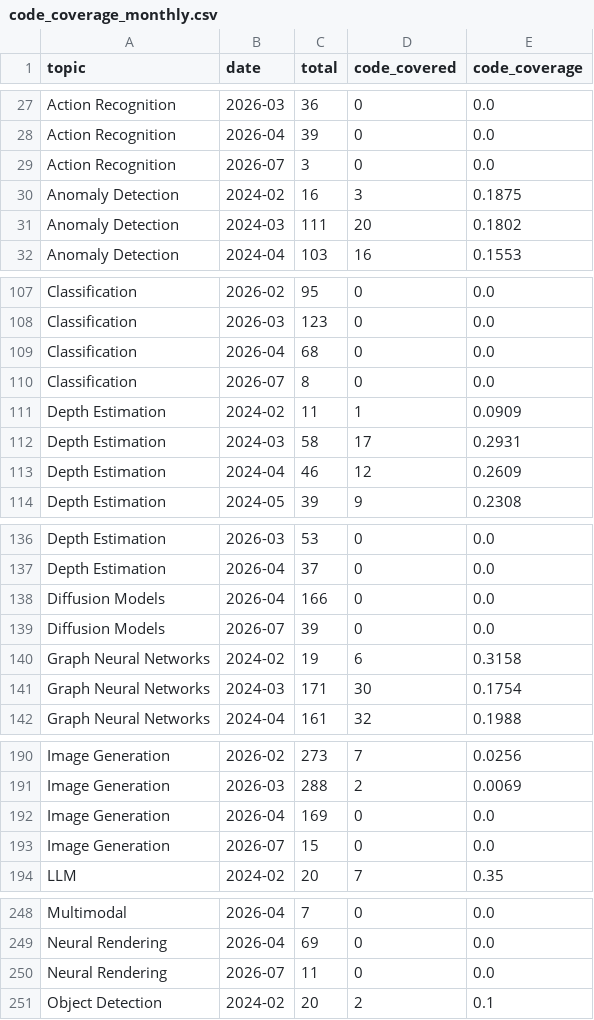
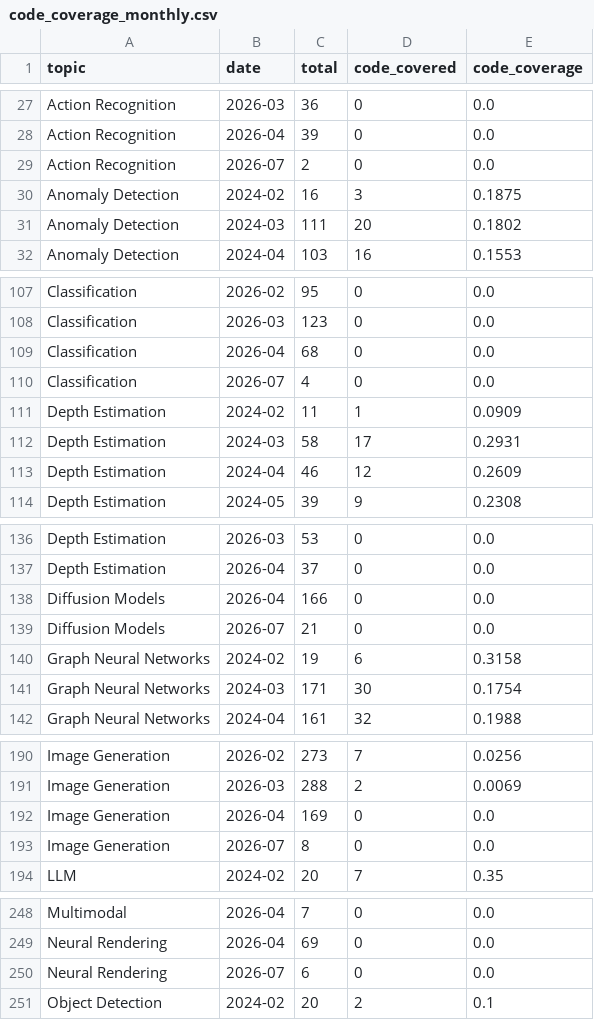
Before and after one commit to a541203686/paper-list, a CSV file: docs/analytics/data/code_coverage_monthly.csv, drawn as a sheet; only a part is shown, gaps mark what is left out; the diff covers the shown part only.

```diff
--- a/docs/analytics/data/code_coverage_monthly.csv
+++ b/docs/analytics/data/code_coverage_monthly.csv
@@ -28,3 +28,3 @@ Action Recognition,2026-03,36,0,0.0
 Action Recognition,2026-04,39,0,0.0
-Action Recognition,2026-07,3,0,0.0
+Action Recognition,2026-07,2,0,0.0
 Anomaly Detection,2024-02,16,3,0.1875
@@ -109,3 +109,3 @@ Classification,2026-03,123,0,0.0
 Classification,2026-04,68,0,0.0
-Classification,2026-07,8,0,0.0
+Classification,2026-07,4,0,0.0
 Depth Estimation,2024-02,11,1,0.0909
@@ -138,3 +138,3 @@ Depth Estimation,2026-04,37,0,0.0
 Diffusion Models,2026-04,166,0,0.0
-Diffusion Models,2026-07,39,0,0.0
+Diffusion Models,2026-07,21,0,0.0
 Graph Neural Networks,2024-02,19,6,0.3158
@@ -192,3 +192,3 @@ Image Generation,2026-03,288,2,0.0069
 Image Generation,2026-04,169,0,0.0
-Image Generation,2026-07,15,0,0.0
+Image Generation,2026-07,8,0,0.0
 LLM,2024-02,20,7,0.35
@@ -249,3 +249,3 @@ Multimodal,2026-04,7,0,0.0
 Neural Rendering,2026-04,69,0,0.0
-Neural Rendering,2026-07,11,0,0.0
+Neural Rendering,2026-07,6,0,0.0
 Object Detection,2024-02,20,2,0.1
```
Also changed, not shown: 6 edited cells elsewhere in this file, docs/analytics/data/code_coverage_daily.csv, docs/analytics/data/daily_counts.csv, 49 other files.
